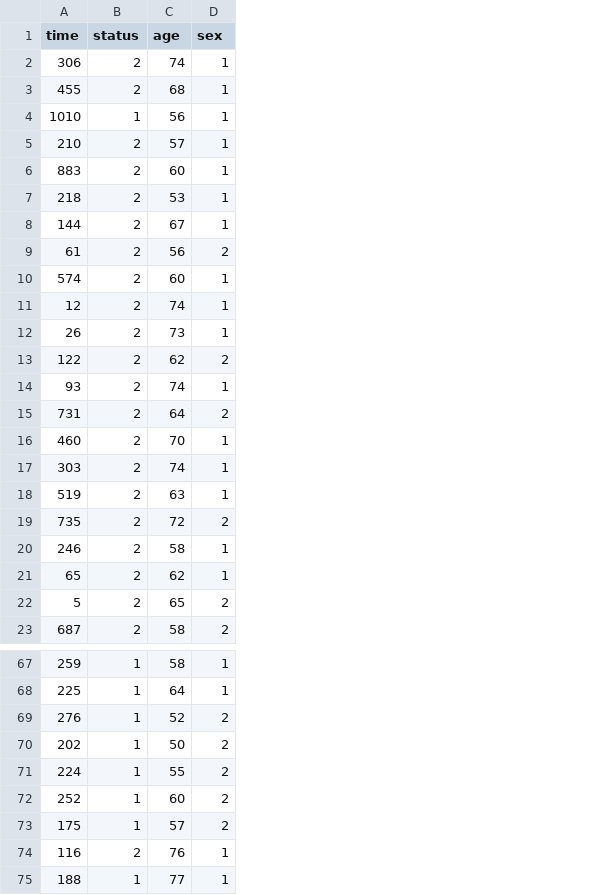
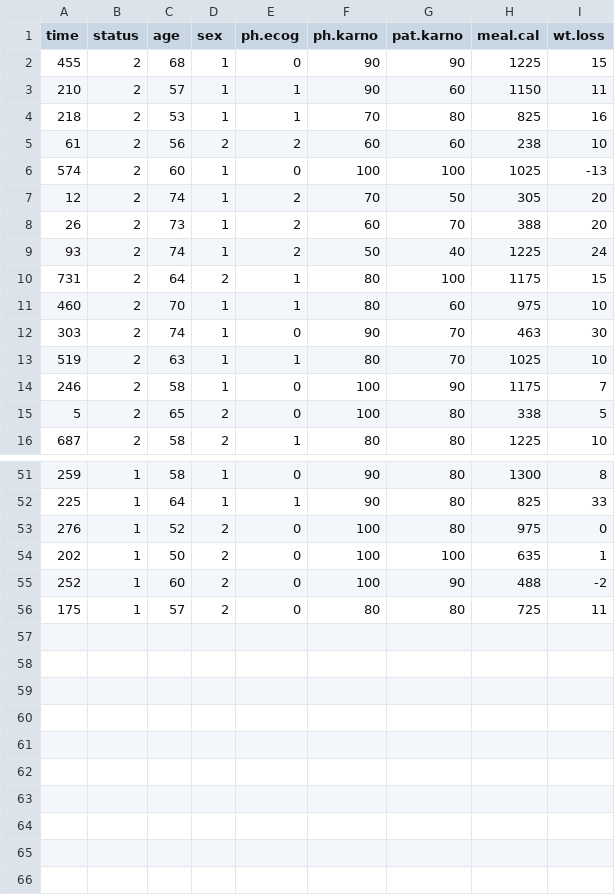
Before and after one commit to eloiselanthier/WebDiscoRImplementation, a CSV file: Distributed Cox model (WebDISCO)/Data_site_1.csv, drawn as a sheet; only a part is shown, gaps mark what is left out; removed rows and columns are numbered as before the commit, all else as after; the diff covers the shown part only; the diff names each change by its address in the sheet, - before the commit and + after, or states it on an @@ line.

```diff
--- a/Distributed Cox model (WebDISCO)/Data_site_1.csv
+++ b/Distributed Cox model (WebDISCO)/Data_site_1.csv
+column E (ph.ecog), rows 2-16: 0 | 1 | 1 | 2 | 0 | 2 | 2 | 2 | 1 | 1 | 0 | 1 | 0 | 0 | 1; rows 51-56: 0 | 1 | 0 | 0 | 0 | 0
+column F (ph.karno), rows 2-16: 90 | 90 | 70 | 60 | 100 | 70 | 60 | 50 | 80 | 80 | 90 | 80 | 100 | 100 | 80; rows 51-56: 90 | 90 | 100 | 100 | 100 | 80
+column G (pat.karno), rows 2-16: 90 | 60 | 80 | 60 | 100 | 50 | 70 | 40 | 100 | 60 | 70 | 70 | 90 | 80 | 80; rows 51-56: 80 | 80 | 80 | 100 | 90 | 80
+column H (meal.cal), rows 2-16: 1225 | 1150 | 825 | 238 | 1025 | 305 | 388 | 1225 | 1175 | 975 | 463 | 1025 | 1175 | 338 | 1225; rows 51-56: 1300 | 825 | 975 | 635 | 488 | 725
+column I (wt.loss), rows 2-16: 15 | 11 | 16 | 10 | -13 | 20 | 20 | 24 | 15 | 10 | 30 | 10 | 7 | 5 | 10; rows 51-56: 8 | 33 | 0 | 1 | -2 | 11
-row 2: 306 | 2 | 74 | 1
-row 4: 1010 | 1 | 56 | 1
-row 6: 883 | 2 | 60 | 1
-row 8: 144 | 2 | 67 | 1
-row 13: 122 | 2 | 62 | 2
-row 19: 735 | 2 | 72 | 2
-row 21: 65 | 2 | 62 | 1
-row 71: 224 | 1 | 55 | 2
-row 74: 116 | 2 | 76 | 1
-row 75: 188 | 1 | 77 | 1
```
Also changed, not shown: 9 removed rows elsewhere in this file, Distributed Cox model (WebDISCO)/Data_site_2.csv, Distributed Cox model (WebDISCO)/Data_site_3.csv, 10 other files.
